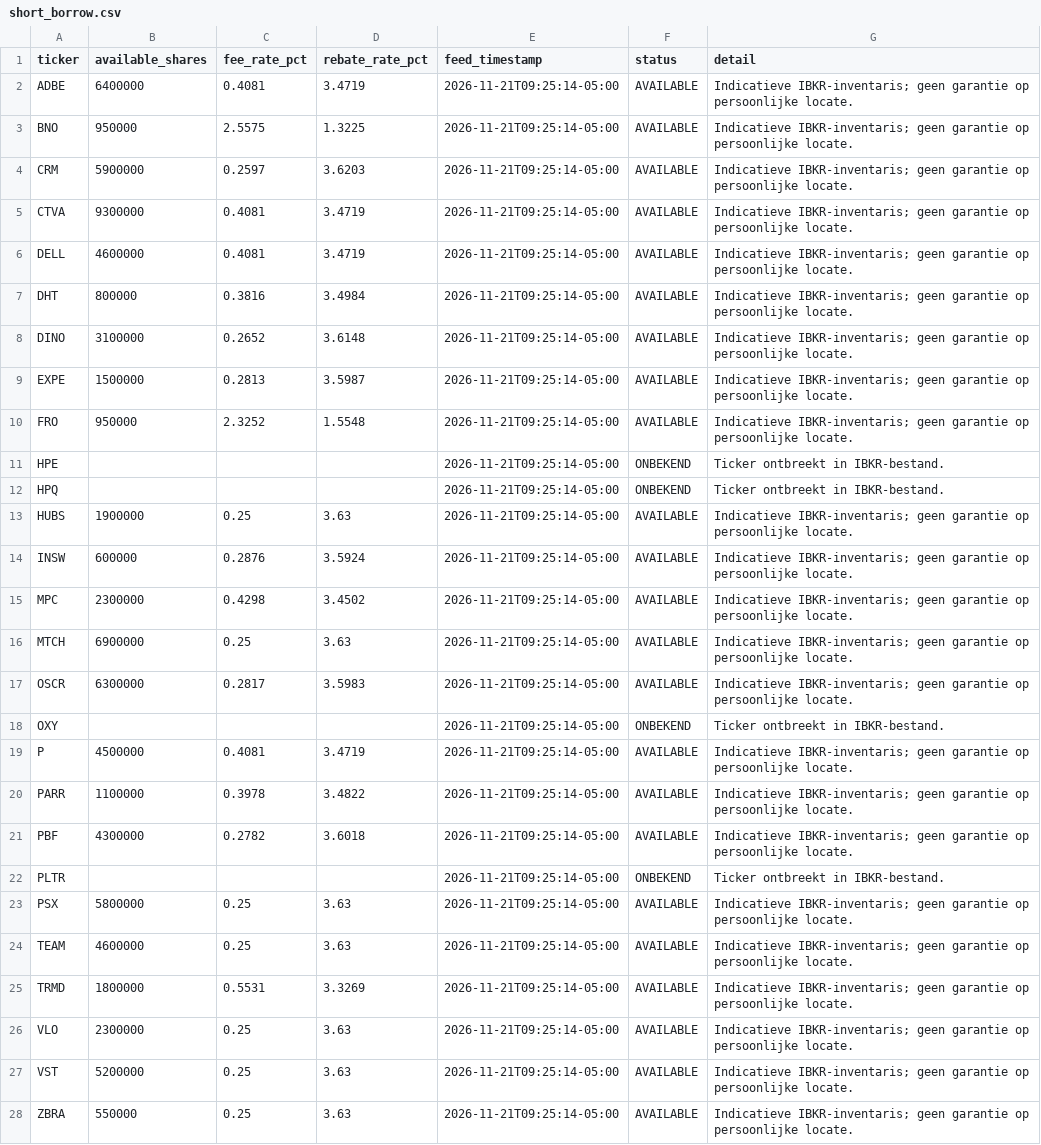
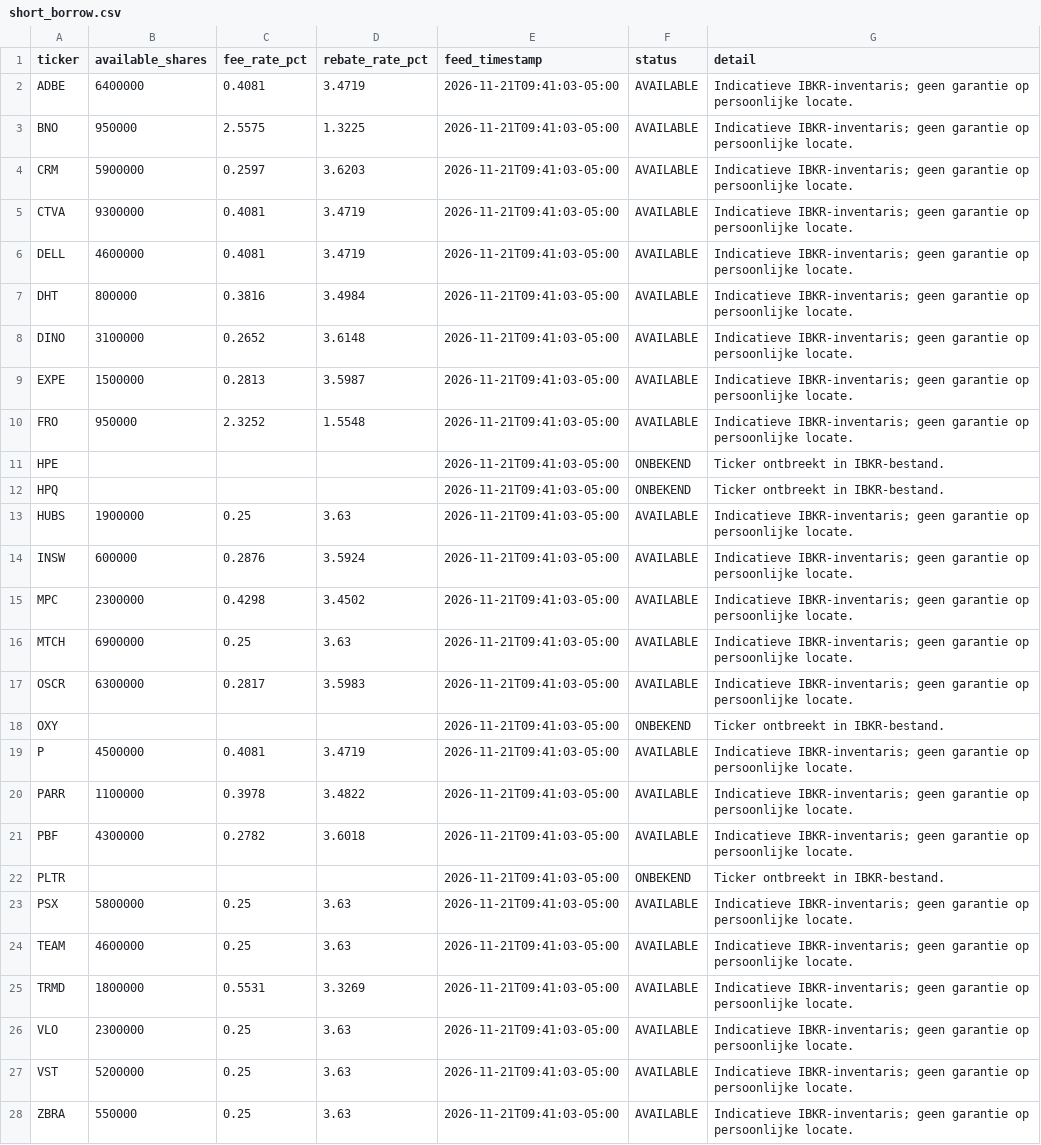
Before and after one commit to Melief/daily-stock-radar, a CSV file: data/short_borrow.csv, drawn as a sheet; only a part is shown; the diff covers the shown part only; the diff names each change by its address in the sheet, - before the commit and + after, or states it on an @@ line.

```diff
--- a/data/short_borrow.csv
+++ b/data/short_borrow.csv
-E2:E28 (feed_timestamp): 2026-11-21T09:25:14-05:00
+E2:E28 (feed_timestamp): 2026-11-21T09:41:03-05:00
```
Also changed, not shown: 1 edited cell elsewhere in this file, data/dsr_source_status.csv, data/long_fundamentals.csv, 5 other files.
